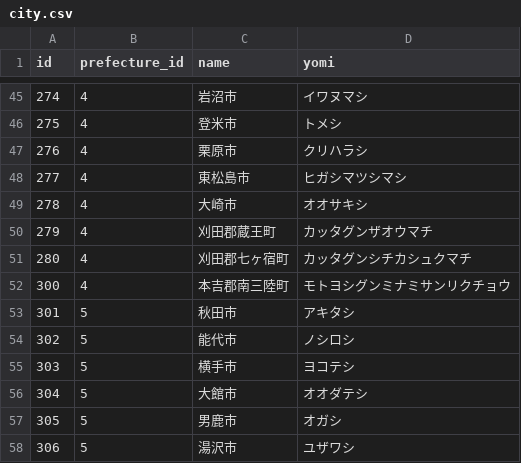
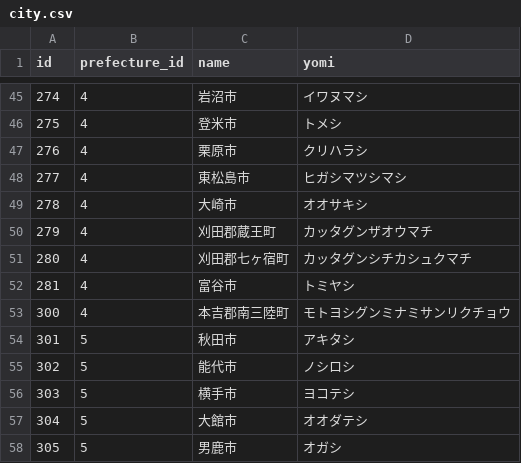
Before and after one commit to watagit/speee-intern, a CSV file: db/csv_data/city.csv, drawn as a sheet; only a part is shown, gaps mark what is left out; the shorter side is filled out with more unchanged rows.

```diff
--- a/db/csv_data/city.csv
+++ b/db/csv_data/city.csv
@@ -51,2 +51,3 @@ id,prefecture_id,name,yomi
 280,4,刈田郡七ヶ宿町,カッタグンシチカシュクマチ
+281,4,富谷市,トミヤシ
 300,4,本吉郡南三陸町,モトヨシグンミナミサンリクチョウ
```
Also changed, not shown: 1 other file.
